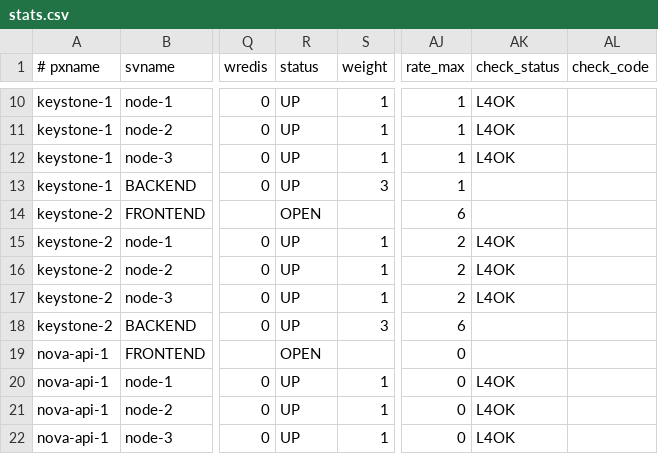
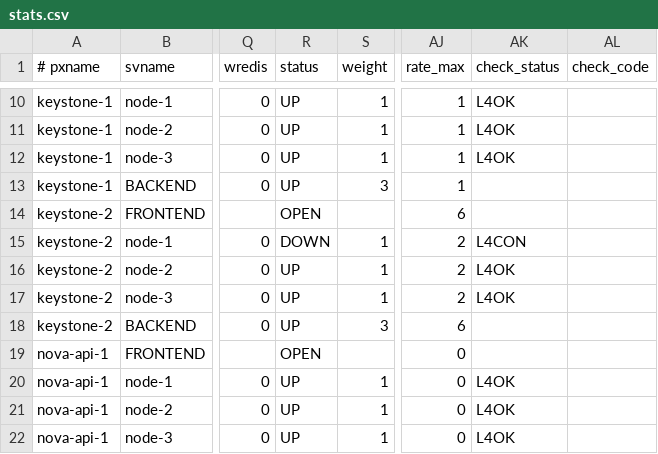
Before and after one commit to dmitryilyin/fuel-tools, a CSV file: samples/stats.csv, drawn as a sheet; only a part is shown, gaps mark what is left out; the diff names each change by its address in the sheet, - before the commit and + after, or states it on an @@ line.

```diff
--- a/samples/stats.csv
+++ b/samples/stats.csv
-R15 (status): UP
+R15 (status): DOWN
-AK15 (check_status): L4OK
+AK15 (check_status): L4CON
```
Also changed, not shown: 7 other files.
